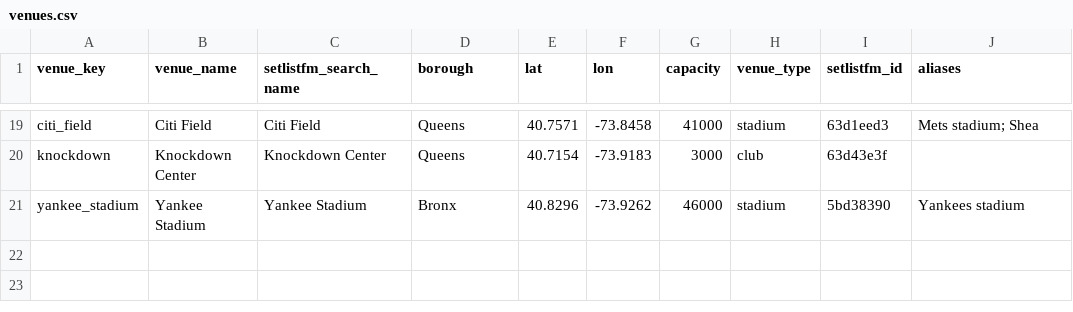
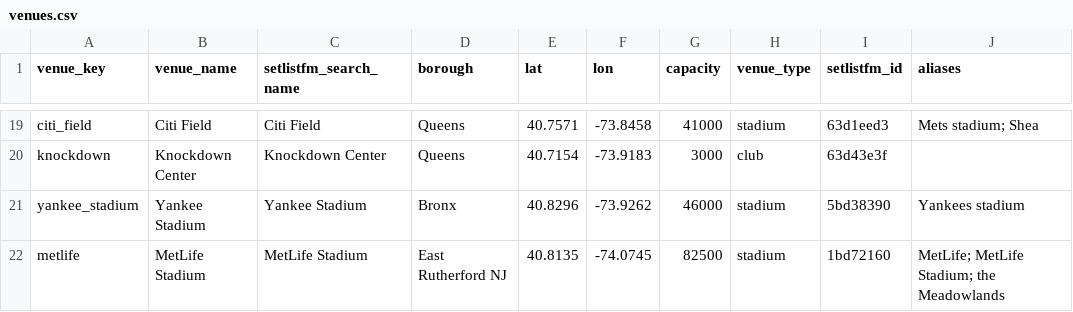
Before and after one commit to nameeraf/agentic-project-02, a CSV file: data/venues.csv, drawn as a sheet; only a part is shown, gaps mark what is left out; the diff names each change by its address in the sheet, - before the commit and + after, or states it on an @@ line.

Commit message:
Add MetLife, pick-a-night (run_nights), Ticket pop UI, README + p1 trace

```diff
--- a/data/venues.csv
+++ b/data/venues.csv
+row 22: metlife | MetLife Stadium | MetLife Stadium | East Rutherford NJ | 40.8135 | -74.0745 | 82500 | stadium | 1bd72160 | MetLife; MetLife Stadium; the Meadowlands
```
Also changed, not shown: 22 other files.
